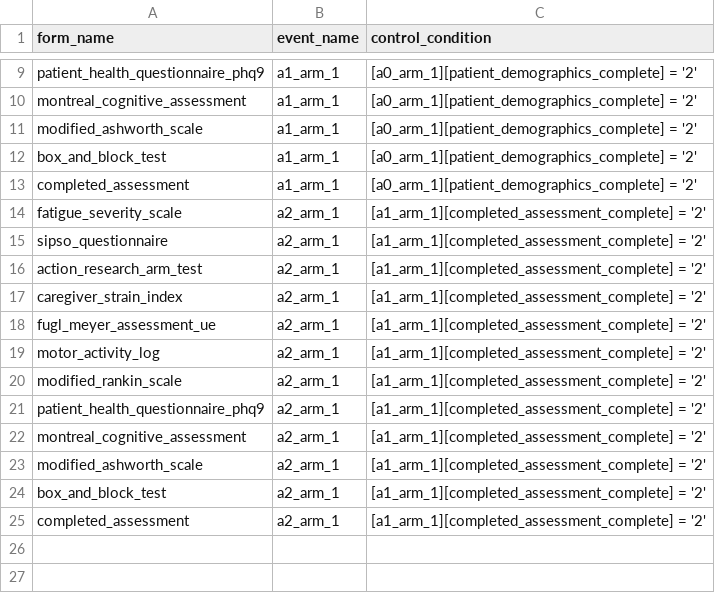
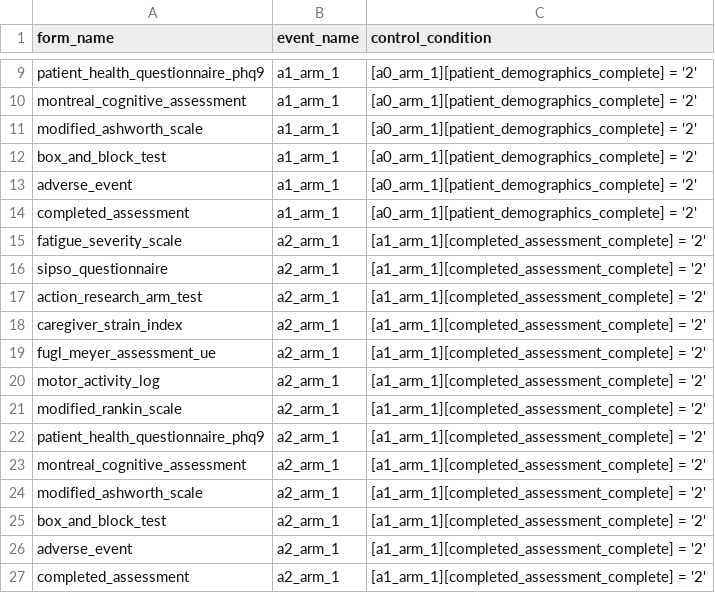
Before and after one commit to SujithChristopher/homerpdf, a CSV file: redcap/final/form_display_logic.csv, drawn as a sheet; only a part is shown, gaps mark what is left out; the diff names each change by its address in the sheet, - before the commit and + after, or states it on an @@ line.

```diff
--- a/redcap/final/form_display_logic.csv
+++ b/redcap/final/form_display_logic.csv
+row 13: adverse_event | a1_arm_1 | [a0_arm_1][patient_demographics_complete] = '2'
+row 26: adverse_event | a2_arm_1 | [a1_arm_1][completed_assessment_complete] = '2'
```
Also changed, not shown: redcap/final/final.csv, 2 other files.
